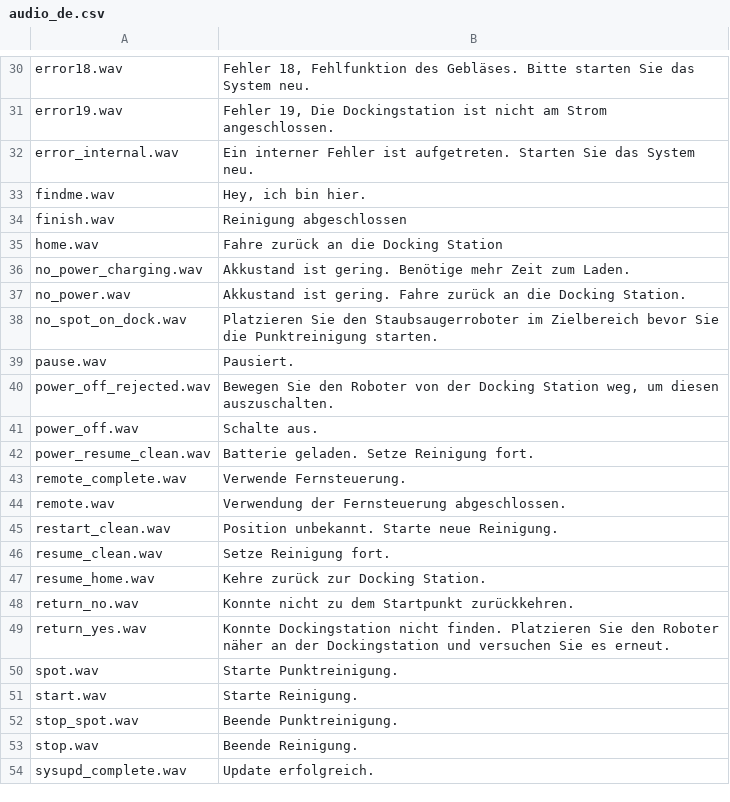
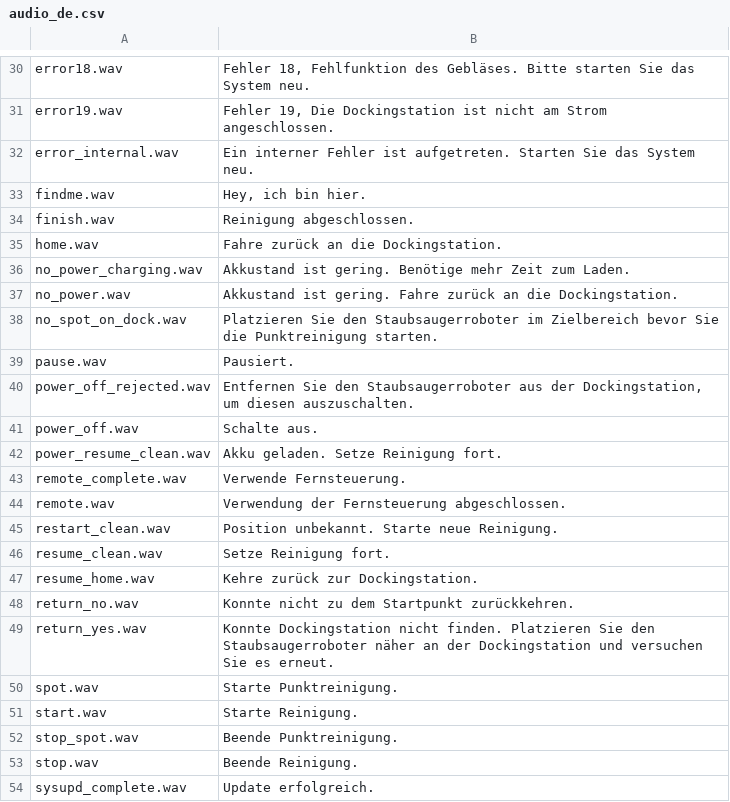
Before and after one commit to dgiese/dustcloud, a CSV file: xiaomi.vacuum.gen1/audio_generator/audio_de.csv, drawn as a sheet; only a part is shown, gaps mark what is left out; the diff covers the shown part only.

Commit message:
Minor changes in the german language files Make the language file more consistent by applying the following changes  * use always "Akku" instead of "Batterie"  * use always the same spelling for "Dockingstation".  * use always "Staubsaugerroboter" to reference the robot  * add some punctuation
Former-commit-id: a624811ab452731ab2b017cb62abb206c759db01

```diff
--- a/xiaomi.vacuum.gen1/audio_generator/audio_de.csv
+++ b/xiaomi.vacuum.gen1/audio_generator/audio_de.csv
@@ -33,11 +33,11 @@ error_internal.wav,"Ein interner Fehler ist aufgetreten. Starten Sie das System
 findme.wav,"Hey, ich bin hier."
-finish.wav,"Reinigung abgeschlossen"
-home.wav,"Fahre zurück an die Docking Station"
+finish.wav,"Reinigung abgeschlossen."
+home.wav,"Fahre zurück an die Dockingstation."
 no_power_charging.wav,"Akkustand ist gering. Benötige mehr Zeit zum Laden."
-no_power.wav,"Akkustand ist gering. Fahre zurück an die Docking Station."
+no_power.wav,"Akkustand ist gering. Fahre zurück an die Dockingstation."
 no_spot_on_dock.wav,"Platzieren Sie den Staubsaugerroboter im Zielbereich bevor Sie die Punktreinigung starten."
 pause.wav,"Pausiert."
-power_off_rejected.wav,"Bewegen Sie den Roboter von der Docking Station weg, um diesen auszuschalten."
+power_off_rejected.wav,"Entfernen Sie den Staubsaugerroboter aus der Dockingstation, um diesen auszuschalten."
 power_off.wav,"Schalte aus."
-power_resume_clean.wav,"Batterie geladen. Setze Reinigung fort."
+power_resume_clean.wav,"Akku geladen. Setze Reinigung fort."
 remote_complete.wav,"Verwende Fernsteuerung."
@@ -46,5 +46,5 @@ restart_clean.wav,"Position unbekannt. Starte neue Reinigung."
 resume_clean.wav,"Setze Reinigung fort."
-resume_home.wav,"Kehre zurück zur Docking Station."
+resume_home.wav,"Kehre zurück zur Dockingstation."
 return_no.wav,"Konnte nicht zu dem Startpunkt zurückkehren."
-return_yes.wav,"Konnte Dockingstation nicht finden. Platzieren Sie den Roboter näher an der Dockingstation und versuchen Sie es erneut."
+return_yes.wav,"Konnte Dockingstation nicht finden. Platzieren Sie den Staubsaugerroboter näher an der Dockingstation und versuchen Sie es erneut."
 spot.wav,"Starte Punktreinigung."
```
Also changed, not shown: 9 edited cells elsewhere in this file.
